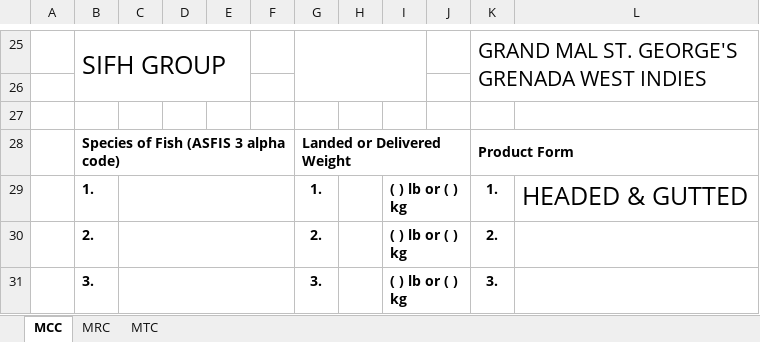
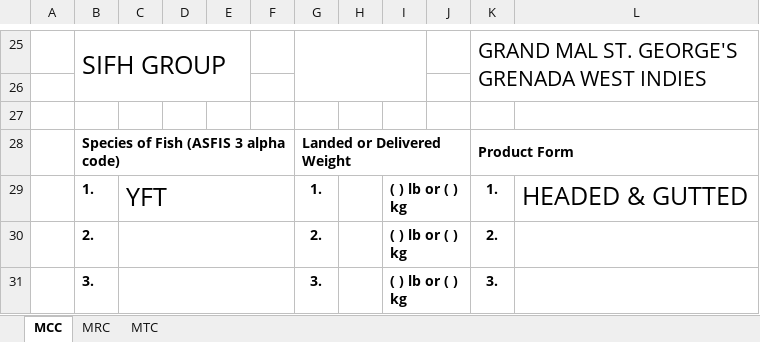
Before and after one commit to brendongreene/Sifh.ReportGenerator, an Excel workbook: Sifh.ReportGenerator/Excel Templates/Templates.xlsx, sheet MCC, drawn as a sheet; only a part is shown, gaps mark what is left out; values as stored, in another font and other column widths than the file's, no borders; charts and pictures not drawn; the diff names each change by its address in the sheet, - before the commit and + after, or states it on an @@ line.

```diff
--- a/Sifh.ReportGenerator/Excel Templates/Templates.xlsx (sheet MCC)
+++ b/Sifh.ReportGenerator/Excel Templates/Templates.xlsx (sheet MCC)
-C29: (empty)
+C29: YFT
```
Also changed, not shown: sheet MRC, sheet MTC, 10 other files.
